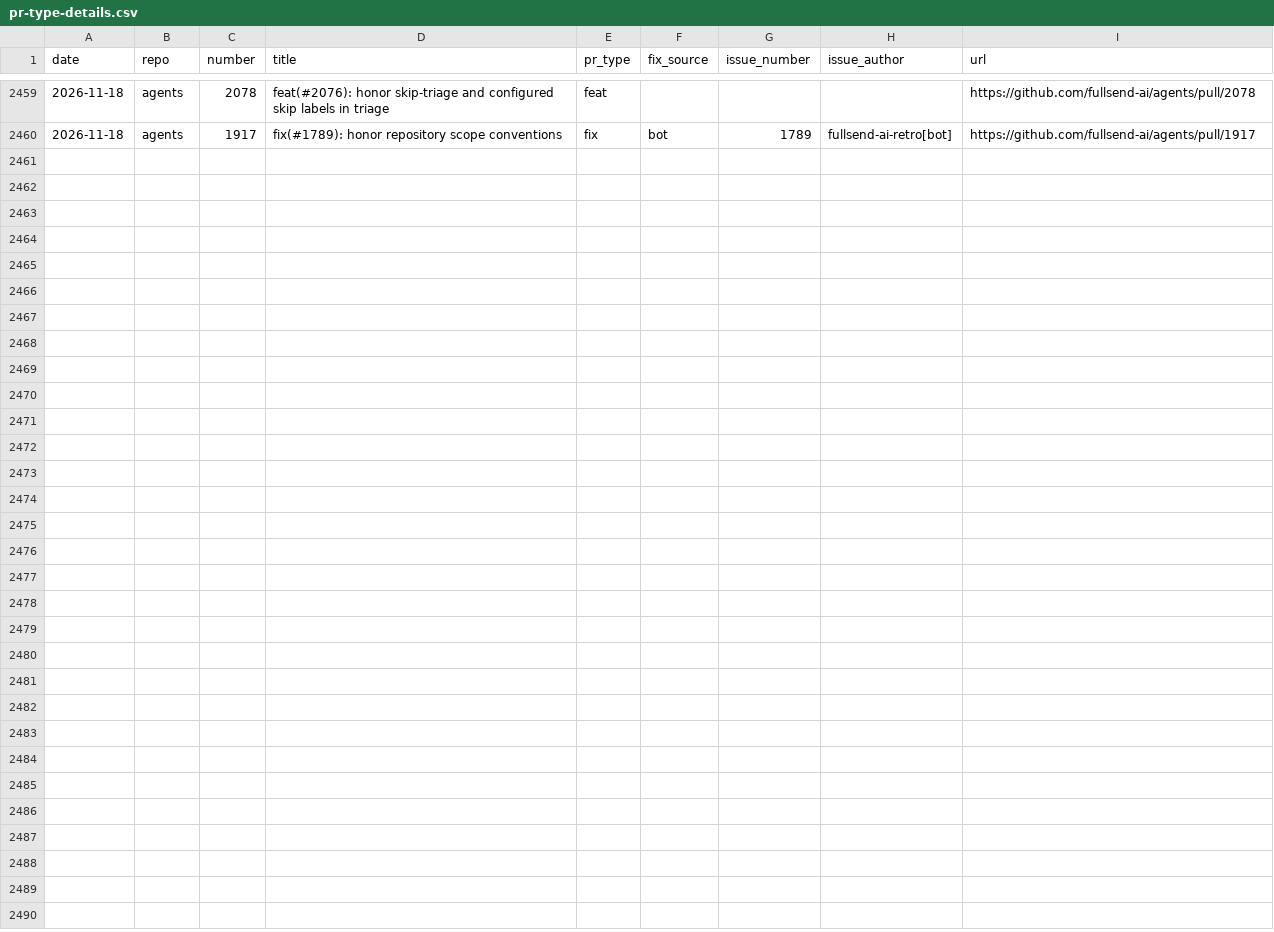
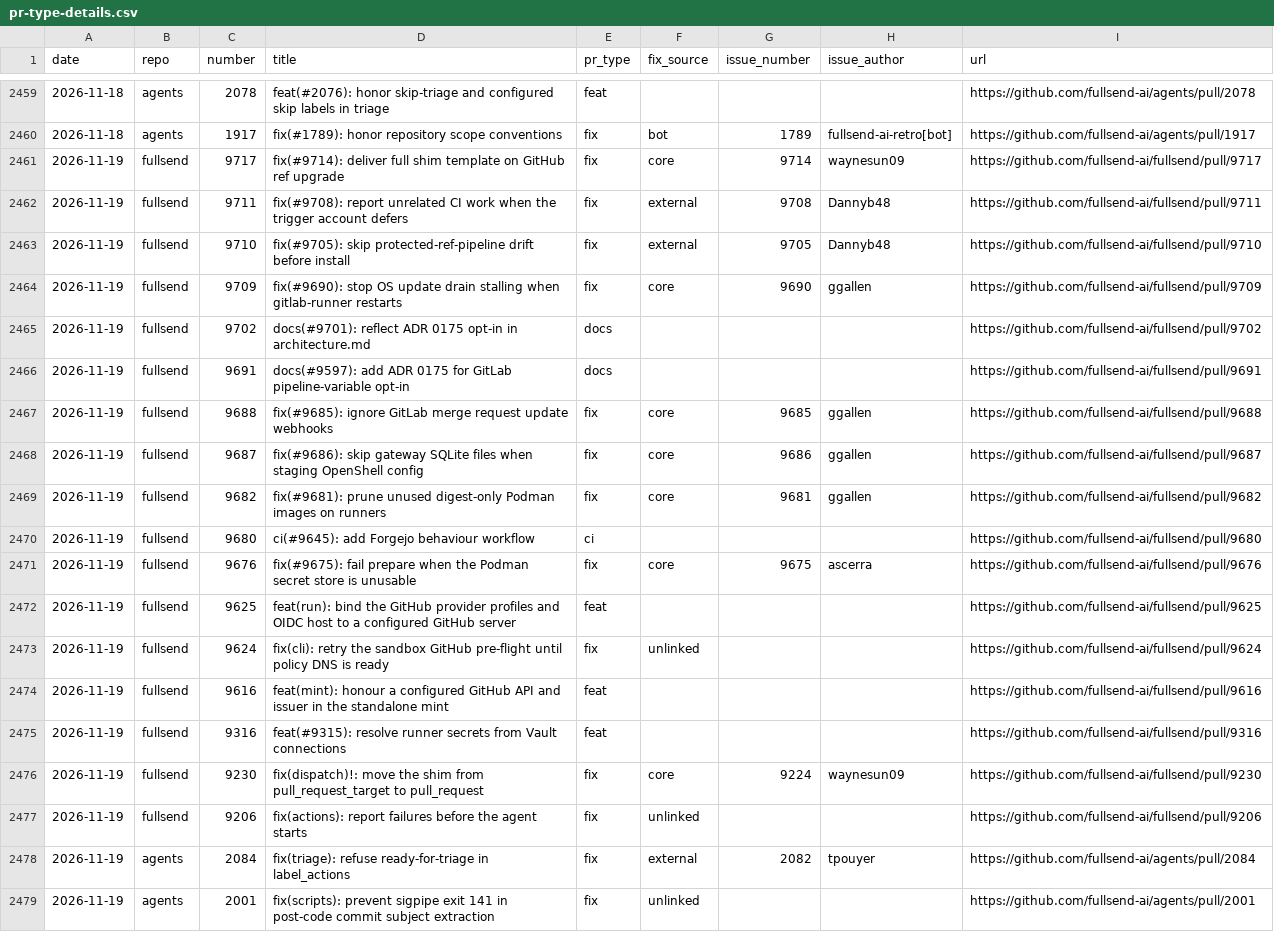
Before and after one commit to jflowers/fullsend-ai-metrics, a CSV file: docs/pr-type-details.csv, drawn as a sheet; only a part is shown, gaps mark what is left out.

```diff
--- a/docs/pr-type-details.csv
+++ b/docs/pr-type-details.csv
@@ -2460 +2460,20 @@ date,repo,number,title,pr_type,fix_source,issue_number,issue_author,url
 2026-11-18,agents,1917,fix(#1789): honor repository scope conventions,fix,bot,1789,fullsend-ai-retro[bot],https://github.com/fullsend-ai/agents/pull/1917
+2026-11-19,fullsend,9717,fix(#9714): deliver full shim template on GitHub ref upgrade,fix,core,9714,waynesun09,https://github.com/fullsend-ai/fullsend/pull/9717
+2026-11-19,fullsend,9711,fix(#9708): report unrelated CI work when the trigger account defers,fix,external,9708,Dannyb48,https://github.com/fullsend-ai/fullsend/pull/9711
+2026-11-19,fullsend,9710,fix(#9705): skip protected-ref-pipeline drift before install,fix,external,9705,Dannyb48,https://github.com/fullsend-ai/fullsend/pull/9710
+2026-11-19,fullsend,9709,fix(#9690): stop OS update drain stalling when gitlab-runner restarts,fix,core,9690,ggallen,https://github.com/fullsend-ai/fullsend/pull/9709
+2026-11-19,fullsend,9702,docs(#9701): reflect ADR 0175 opt-in in architecture.md,docs,,,,https://github.com/fullsend-ai/fullsend/pull/9702
+2026-11-19,fullsend,9691,docs(#9597): add ADR 0175 for GitLab pipeline-variable opt-in,docs,,,,https://github.com/fullsend-ai/fullsend/pull/9691
+2026-11-19,fullsend,9688,fix(#9685): ignore GitLab merge request update webhooks,fix,core,9685,ggallen,https://github.com/fullsend-ai/fullsend/pull/9688
+2026-11-19,fullsend,9687,fix(#9686): skip gateway SQLite files when staging OpenShell config,fix,core,9686,ggallen,https://github.com/fullsend-ai/fullsend/pull/9687
+2026-11-19,fullsend,9682,fix(#9681): prune unused digest-only Podman images on runners,fix,core,9681,ggallen,https://github.com/fullsend-ai/fullsend/pull/9682
+2026-11-19,fullsend,9680,ci(#9645): add Forgejo behaviour workflow,ci,,,,https://github.com/fullsend-ai/fullsend/pull/9680
+2026-11-19,fullsend,9676,fix(#9675): fail prepare when the Podman secret store is unusable,fix,core,9675,ascerra,https://github.com/fullsend-ai/fullsend/pull/9676
+2026-11-19,fullsend,9625,feat(run): bind the GitHub provider profiles and OIDC host to a configured GitHub server,feat,,,,https://github.com/fullsend-ai/fullsend/pull/9625
+2026-11-19,fullsend,9624,fix(cli): retry the sandbox GitHub pre-flight until policy DNS is ready,fix,unlinked,,,https://github.com/fullsend-ai/fullsend/pull/9624
+2026-11-19,fullsend,9616,feat(mint): honour a configured GitHub API and issuer in the standalone mint,feat,,,,https://github.com/fullsend-ai/fullsend/pull/9616
+2026-11-19,fullsend,9316,feat(#9315): resolve runner secrets from Vault connections,feat,,,,https://github.com/fullsend-ai/fullsend/pull/9316
+2026-11-19,fullsend,9230,fix(dispatch)!: move the shim from pull_request_target to pull_request,fix,core,9224,waynesun09,https://github.com/fullsend-ai/fullsend/pull/9230
+2026-11-19,fullsend,9206,fix(actions): report failures before the agent starts,fix,unlinked,,,https://github.com/fullsend-ai/fullsend/pull/9206
+2026-11-19,agents,2084,fix(triage): refuse ready-for-triage in label_actions,fix,external,2082,tpouyer,https://github.com/fullsend-ai/agents/pull/2084
+2026-11-19,agents,2001,fix(scripts): prevent sigpipe exit 141 in post-code commit subject extraction,fix,unlinked,,,https://github.com/fullsend-ai/agents/pull/2001
```
Also changed, not shown: docs/community.csv, docs/metrics.csv, 6 other files.
